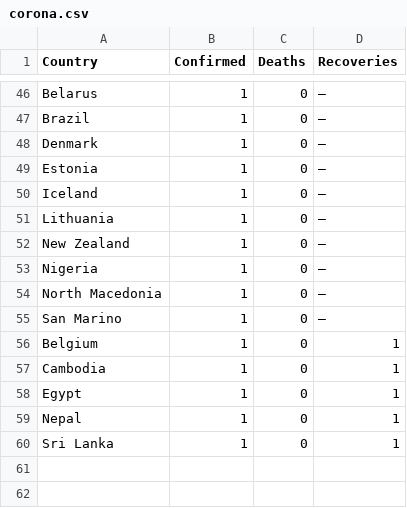
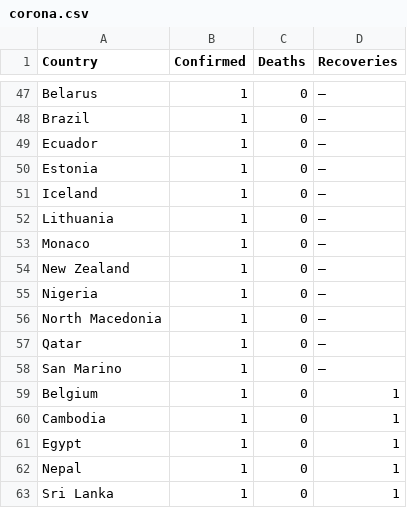
Before and after one commit to muratk3n/thirdwave, a CSV file: en/2020/02/corona.csv, drawn as a sheet; only a part is shown, gaps mark what is left out; addresses are those after the commit; the diff covers the shown part only; the diff names each change by its address in the sheet, - before the commit and + after, or states it on an @@ line.

```diff
--- a/en/2020/02/corona.csv
+++ b/en/2020/02/corona.csv
-A49 (Country): Denmark
+A49 (Country): Ecuador
+row 53: Monaco | 1 | 0 | –
+row 57: Qatar | 1 | 0 | –
```
Also changed, not shown: 15 added rows, 14 removed rows and 31 edited cells elsewhere in this file, 2 other files.
